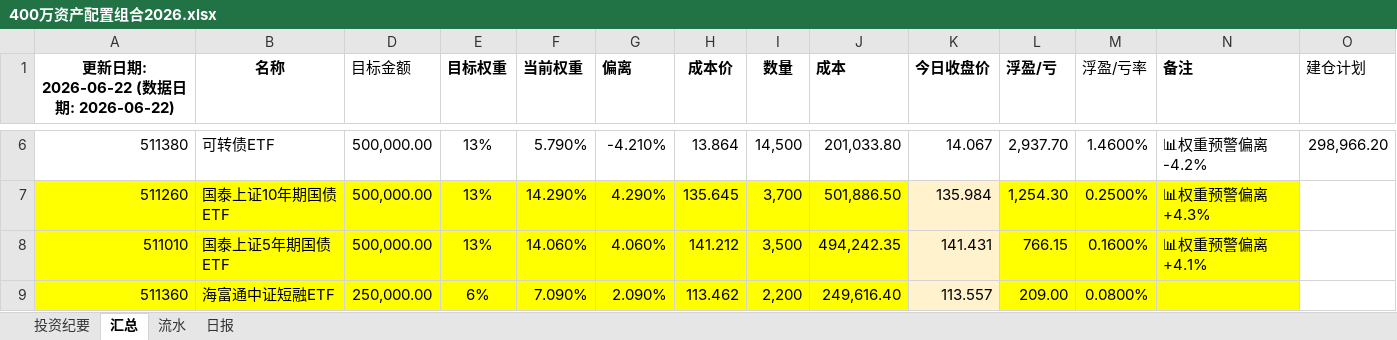
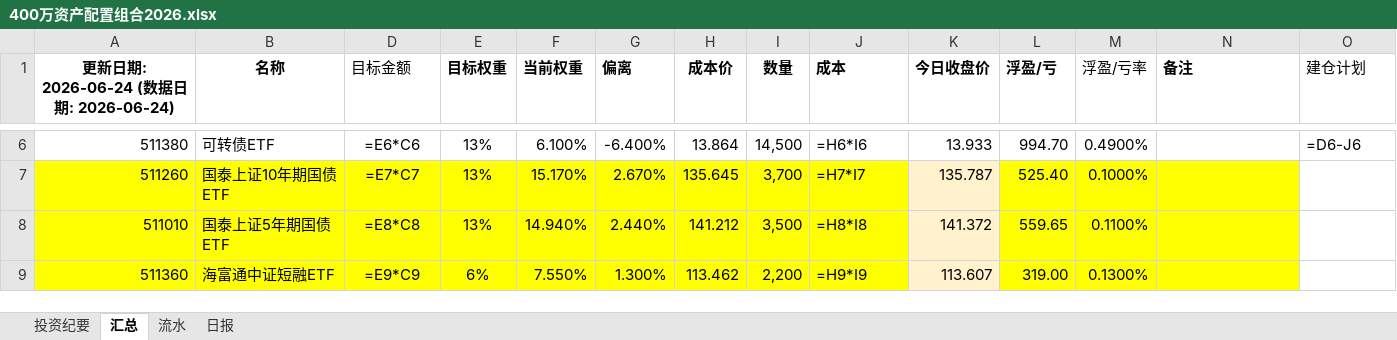
Before and after one commit to wj009-sys/cc-data, an Excel workbook: 400万资产配置组合2026.xlsx, sheet 汇总, drawn as a sheet; only a part is shown, gaps mark what is left out; values as stored, in another font and other column widths than the file's, no borders; formulas without a stored value are shown as written; the diff covers the shown part only; the diff names each change by its address in the sheet, - before the commit and + after, or states it on an @@ line.

```diff
--- a/400万资产配置组合2026.xlsx (sheet 汇总)
+++ b/400万资产配置组合2026.xlsx (sheet 汇总)
-A1: 更新日期: 2026-06-22 (数据日期: 2026-06-22)
+A1: 更新日期: 2026-06-24 (数据日期: 2026-06-24)
-D6 (目标金额): 500,000.00
+D6 (目标金额): =E6*C6
-F6 (当前权重): 5.790%
+F6 (当前权重): 6.100%
-G6 (偏离): -4.210%
+G6 (偏离): -6.400%
-J6 (成本): 201,033.80
+J6 (成本): =H6*I6
-K6 (今日收盘价): 14.067
+K6 (今日收盘价): 13.933
-L6 (浮盈/亏): 2,937.70
+L6 (浮盈/亏): 994.70
-M6 (浮盈/亏率): 1.4600%
+M6 (浮盈/亏率): 0.4900%
-N6 (备注): 📊权重预警偏离-4.2%
+N6 (备注): (empty)
-O6 (建仓计划): 298,966.20
+O6 (建仓计划): =D6-J6
-D7 (目标金额): 500,000.00
+D7 (目标金额): =E7*C7
-F7 (当前权重): 14.290%
+F7 (当前权重): 15.170%
-G7 (偏离): 4.290%
+G7 (偏离): 2.670%
-J7 (成本): 501,886.50
+J7 (成本): =H7*I7
-K7 (今日收盘价): 135.984
+K7 (今日收盘价): 135.787
-L7 (浮盈/亏): 1,254.30
+L7 (浮盈/亏): 525.40
-M7 (浮盈/亏率): 0.2500%
+M7 (浮盈/亏率): 0.1000%
-N7 (备注): 📊权重预警偏离+4.3%
+N7 (备注): (empty)
-D8 (目标金额): 500,000.00
+D8 (目标金额): =E8*C8
-F8 (当前权重): 14.060%
+F8 (当前权重): 14.940%
-G8 (偏离): 4.060%
+G8 (偏离): 2.440%
-J8 (成本): 494,242.35
+J8 (成本): =H8*I8
-K8 (今日收盘价): 141.431
+K8 (今日收盘价): 141.372
-L8 (浮盈/亏): 766.15
+L8 (浮盈/亏): 559.65
-M8 (浮盈/亏率): 0.1600%
+M8 (浮盈/亏率): 0.1100%
-N8 (备注): 📊权重预警偏离+4.1%
+N8 (备注): (empty)
-D9 (目标金额): 250,000.00
+D9 (目标金额): =E9*C9
-F9 (当前权重): 7.090%
+F9 (当前权重): 7.550%
-G9 (偏离): 2.090%
+G9 (偏离): 1.300%
-J9 (成本): 249,616.40
+J9 (成本): =H9*I9
-K9 (今日收盘价): 113.557
+K9 (今日收盘价): 113.607
-L9 (浮盈/亏): 209.00
+L9 (浮盈/亏): 319.00
-M9 (浮盈/亏率): 0.0800%
+M9 (浮盈/亏率): 0.1300%
```
Also changed, not shown: 1 added row, 1 removed row and 39 edited cells elsewhere in this sheet, sheet 日报, sheet 流水, 10 other files.
